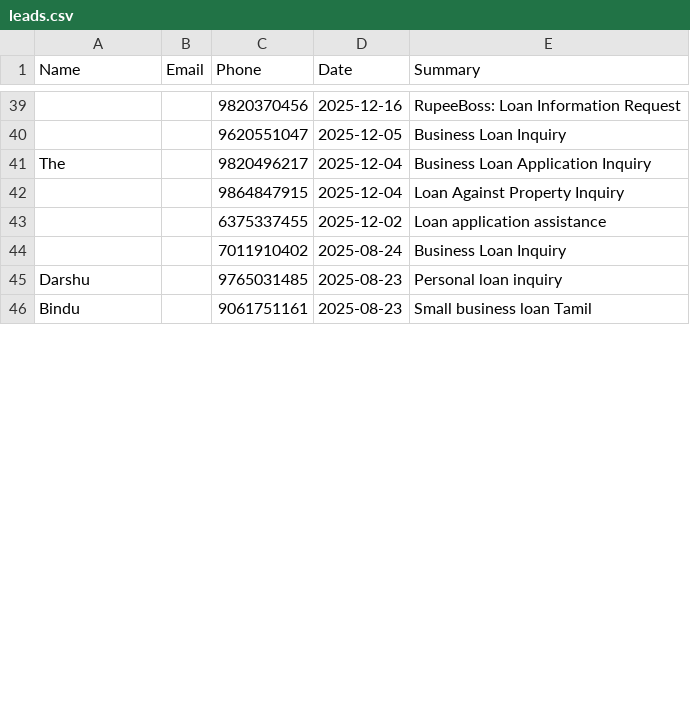
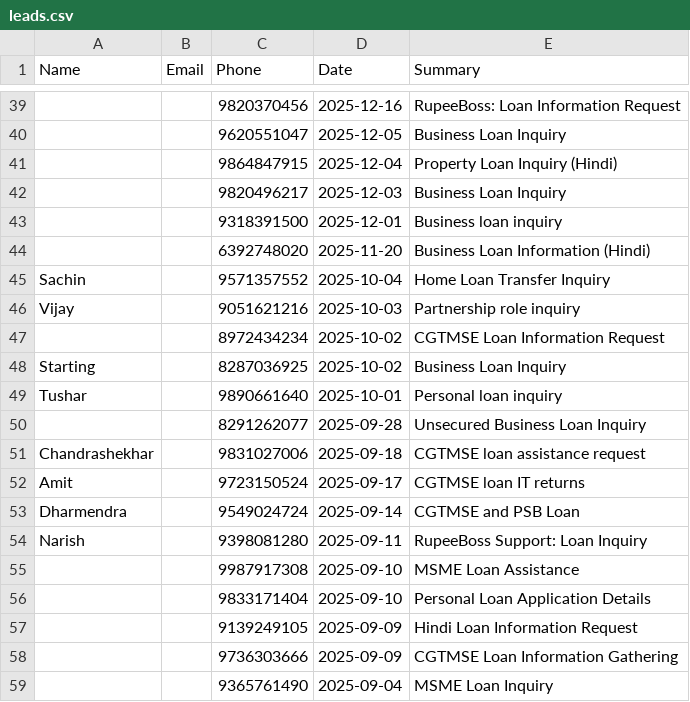
Before and after one commit to kamatanuj/rupeeboss-crm, a CSV file: leads.csv, drawn as a sheet; only a part is shown, gaps mark what is left out; the shorter side is filled out with more unchanged rows; removed rows and columns are numbered as before the commit, all else as after; the diff covers the shown part only; the diff names each change by its address in the sheet, - before the commit and + after, or states it on an @@ line.

Commit message:
Auto-update: Add new leads 2026-06-17_13:02

```diff
--- a/leads.csv
+++ b/leads.csv
-row 41: The |  | 9820496217 | 2025-12-04 | Business Loan Application Inquiry
-E41 (Summary): Loan Against Property Inquiry
+E41 (Summary): Property Loan Inquiry (Hindi)
-row 43:  |  | 6375337455 | 2025-12-02 | Loan application assistance
+row 42:  |  | 9820496217 | 2025-12-03 | Business Loan Inquiry
+row 43:  |  | 9318391500 | 2025-12-01 | Business loan inquiry
+row 44:  |  | 6392748020 | 2025-11-20 | Business Loan Information (Hindi)
+row 45: Sachin |  | 9571357552 | 2025-10-04 | Home Loan Transfer Inquiry
+row 46: Vijay |  | 9051621216 | 2025-10-03 | Partnership role inquiry
+row 47:  |  | 8972434234 | 2025-10-02 | CGTMSE Loan Information Request
+row 48: Starting |  | 8287036925 | 2025-10-02 | Business Loan Inquiry
+row 49: Tushar |  | 9890661640 | 2025-10-01 | Personal loan inquiry
+row 50:  |  | 8291262077 | 2025-09-28 | Unsecured Business Loan Inquiry
+row 51: Chandrashekhar |  | 9831027006 | 2025-09-18 | CGTMSE loan assistance request
+row 52: Amit |  | 9723150524 | 2025-09-17 | CGTMSE loan IT returns
+row 53: Dharmendra |  | 9549024724 | 2025-09-14 | CGTMSE and PSB Loan
+row 54: Narish |  | 9398081280 | 2025-09-11 | RupeeBoss Support: Loan Inquiry
+row 55:  |  | 9987917308 | 2025-09-10 | MSME Loan Assistance
+row 56:  |  | 9833171404 | 2025-09-10 | Personal Loan Application Details
+row 57:  |  | 9139249105 | 2025-09-09 | Hindi Loan Information Request
+row 58:  |  | 9736303666 | 2025-09-09 | CGTMSE Loan Information Gathering
+row 59:  |  | 9365761490 | 2025-09-04 | MSME Loan Inquiry
```
Also changed, not shown: 16 added rows, 7 removed rows, 4 moved rows and 5 edited cells elsewhere in this file, 1 other file.
